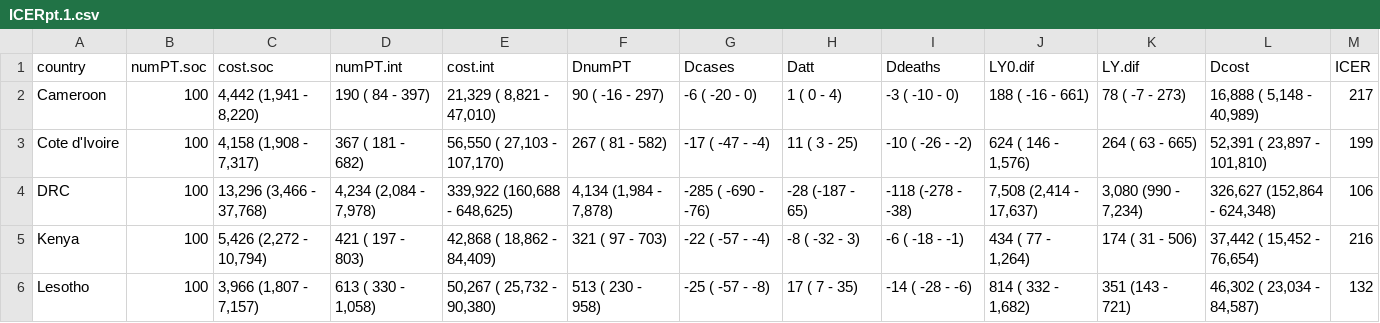
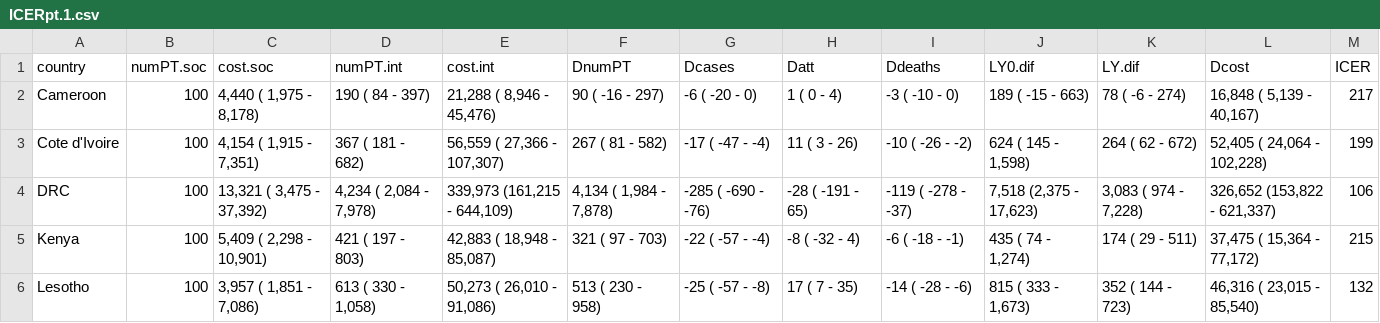
Before and after one commit to petedodd/tippi, a CSV file: model/outdata/ICERpt.1.csv, drawn as a sheet; only a part is shown; the diff covers the shown part only.

```diff
--- a/model/outdata/ICERpt.1.csv
+++ b/model/outdata/ICERpt.1.csv
@@ -1,6 +1,6 @@
 country,numPT.soc,cost.soc,numPT.int,cost.int,DnumPT,Dcases,Datt,Ddeaths,LY0.dif,LY.dif,Dcost,ICER
-Cameroon,100," 4,442 (1,941 -   8,220)",   190 (   84 -     397),"   21,329 (  8,821 -    47,010)",    90 (  -16 -     297),  -6 (   -20 -    0),  1 (   0 -   4),  -3 ( -10 -   0),   188 (  -16 -    661),   78 ( -7 -    273),"   16,888 (  5,148 -    40,989)",  217
-Cote d'Ivoire,100," 4,158 (1,908 -   7,317)",   367 (  181 -     682),"   56,550 ( 27,103 -   107,170)",   267 (   81 -     582), -17 (   -47 -   -4), 11 (   3 -  25), -10 ( -26 -  -2),"   624 (  146 -  1,576)",  264 ( 63 -    665),"   52,391 ( 23,897 -   101,810)",  199
-DRC,100,"13,296 (3,466 -  37,768)"," 4,234 (2,084 -   7,978)","  339,922 (160,688 -   648,625)"," 4,134 (1,984 -   7,878)",-285 (  -690 -  -76),-28 (-187 -  65),-118 (-278 - -38)," 7,508 (2,414 - 17,637)","3,080 (990 -  7,234)","  326,627 (152,864 -   624,348)",  106
-Kenya,100," 5,426 (2,272 -  10,794)",   421 (  197 -     803),"   42,868 ( 18,862 -    84,409)",   321 (   97 -     703), -22 (   -57 -   -4), -8 ( -32 -   3),  -6 ( -18 -  -1),"   434 (   77 -  1,264)",  174 ( 31 -    506),"   37,442 ( 15,452 -    76,654)",  216
-Lesotho,100," 3,966 (1,807 -   7,157)","   613 (  330 -   1,058)","   50,267 ( 25,732 -    90,380)",   513 (  230 -     958), -25 (   -57 -   -8), 17 (   7 -  35), -14 ( -28 -  -6),"   814 (  332 -  1,682)",  351 (143 -    721),"   46,302 ( 23,034 -    84,587)",  132
+Cameroon,100,"  4,440 ( 1,975 -   8,178)",   190 (    84 -     397),"   21,288 (  8,946 -     45,476)",    90 (   -16 -     297),  -6 (   -20 -    0),  1 (     0 -     4),  -3 (   -10 -   0),   189 (  -15 -     663),    78 (   -6 -    274),"   16,848 (  5,139 -     40,167)",  217
+Cote d'Ivoire,100,"  4,154 ( 1,915 -   7,351)",   367 (   181 -     682),"   56,559 ( 27,366 -    107,307)",   267 (    81 -     582), -17 (   -47 -   -4), 11 (     3 -    26), -10 (   -26 -  -2),"   624 (  145 -   1,598)",   264 (   62 -    672),"   52,405 ( 24,064 -    102,228)",  199
+DRC,100," 13,321 ( 3,475 -  37,392)"," 4,234 ( 2,084 -   7,978)","  339,973 (161,215 -    644,109)"," 4,134 ( 1,984 -   7,878)",-285 (  -690 -  -76),-28 (  -191 -    65),-119 (  -278 - -37)," 7,518 (2,375 -  17,623)"," 3,083 (  974 -  7,228)","  326,652 (153,822 -    621,337)",  106
+Kenya,100,"  5,409 ( 2,298 -  10,901)",   421 (   197 -     803),"   42,883 ( 18,948 -     85,087)",   321 (    97 -     703), -22 (   -57 -   -4), -8 (   -32 -     4),  -6 (   -18 -  -1),"   435 (   74 -   1,274)",   174 (   29 -    511),"   37,475 ( 15,364 -     77,172)",  215
+Lesotho,100,"  3,957 ( 1,851 -   7,086)","   613 (   330 -   1,058)","   50,273 ( 26,010 -     91,086)",   513 (   230 -     958), -25 (   -57 -   -8), 17 (     7 -    35), -14 (   -28 -  -6),"   815 (  333 -   1,673)",   352 (  144 -    723),"   46,316 ( 23,015 -     85,540)",  132
```
Also changed, not shown: 32 edited cells elsewhere in this file, model/outdata/ACFcascade.1.csv, model/outdata/ICERSatt.csv, 14 other files.
